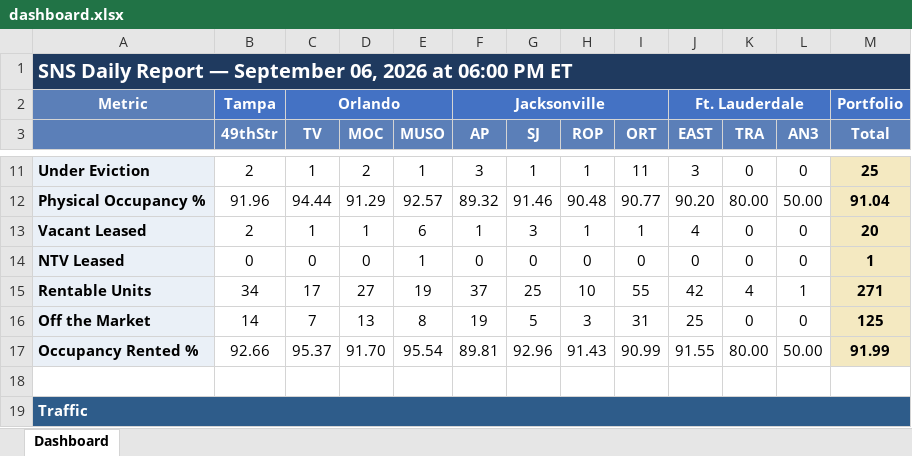
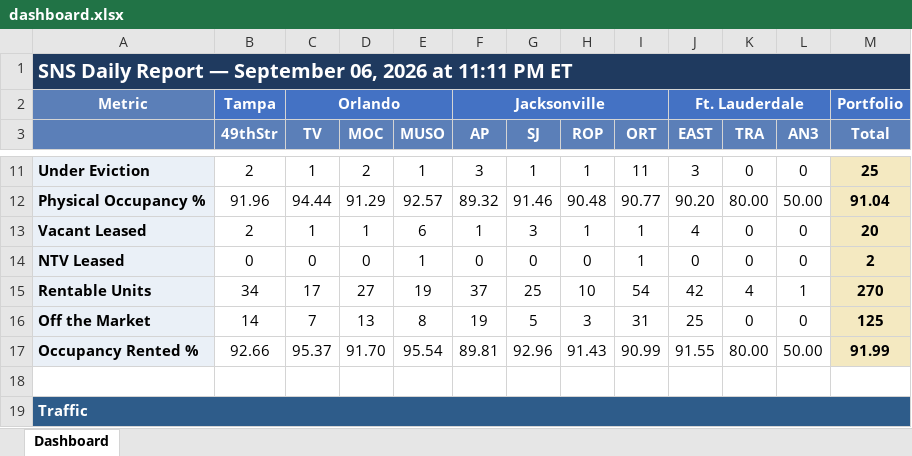
Before and after one commit to ymi-flowing/sns-daily-report, an Excel workbook: dashboard.xlsx, sheet Dashboard, drawn as a sheet; only a part is shown, gaps mark what is left out; values as stored, in another font and other column widths than the file's, no borders; the diff covers the shown part only; the diff names each change by its address in the sheet, - before the commit and + after, or states it on an @@ line.

```diff
--- a/dashboard.xlsx (sheet Dashboard)
+++ b/dashboard.xlsx (sheet Dashboard)
-A1: …2026 at 06:00 PM ET
+A1: …2026 at 11:11 PM ET
-I14 (ORT): 0
+I14 (ORT): 1
-M14 (Total): 1
+M14 (Total): 2
-I15 (ORT): 55
+I15 (ORT): 54
-M15 (Total): 271
+M15 (Total): 270
```
Also changed, not shown: 7 added rows, 7 removed rows and 50 edited cells elsewhere in this sheet, 1 other file.
